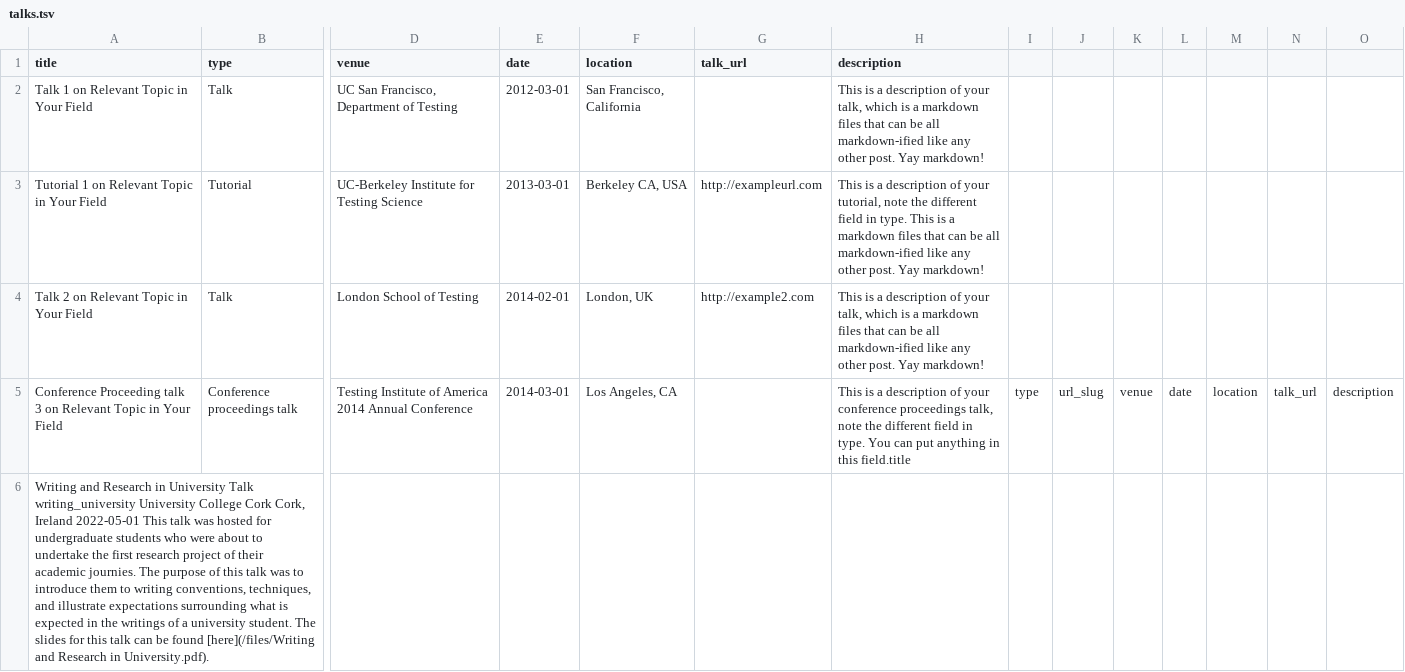
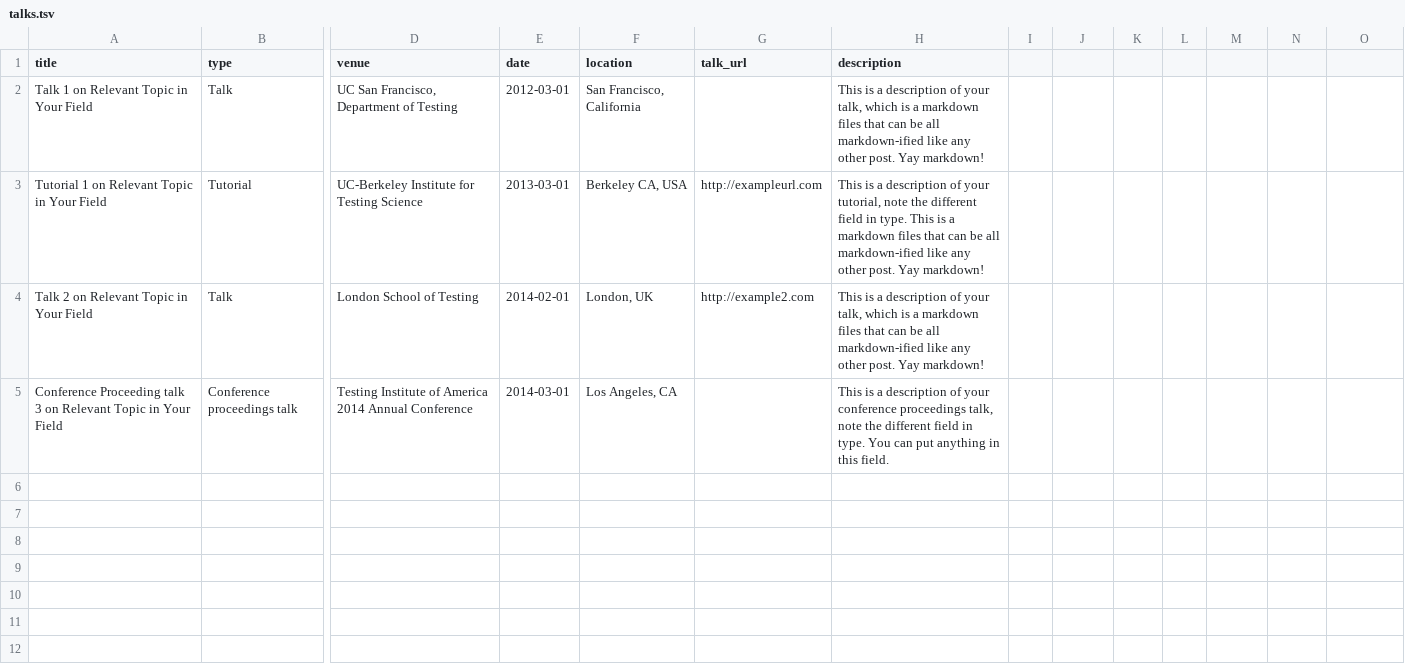
Before and after one commit to conor-o-driscoll/conor-o-driscoll.github.io, a TSV file: markdown_generator/talks.tsv, drawn as a sheet; only a part is shown, gaps mark what is left out; rows hold the shown columns only; the diff names each change by its address in the sheet, - before the commit and + after, or states it on an @@ line.

Commit message:
Update talks.tsv

```diff
--- a/markdown_generator/talks.tsv
+++ b/markdown_generator/talks.tsv
-H5 (description): …in this field.title
+H5 (description): …in this field.
-I5: type
+I5: (empty)
-J5: url_slug
+J5: (empty)
-K5: venue
+K5: (empty)
-L5: date
+L5: (empty)
-M5: location
+M5: (empty)
-N5: talk_url
+N5: (empty)
-O5: description
+O5: (empty)
-row 6: Writing and Research in University Talk writing_university University College Cork Cork, Ireland 2022-05-01 This talk was hosted for undergraduate students who were about to undertake the first research project of their academic journies. The purpose of this talk was to introduce them to writing conventions, techniques, and illustrate expectations surrounding what is expected in the writings of a university student. The slides for this talk can be found [here](/files/Writing and Research in University.pdf).
```
